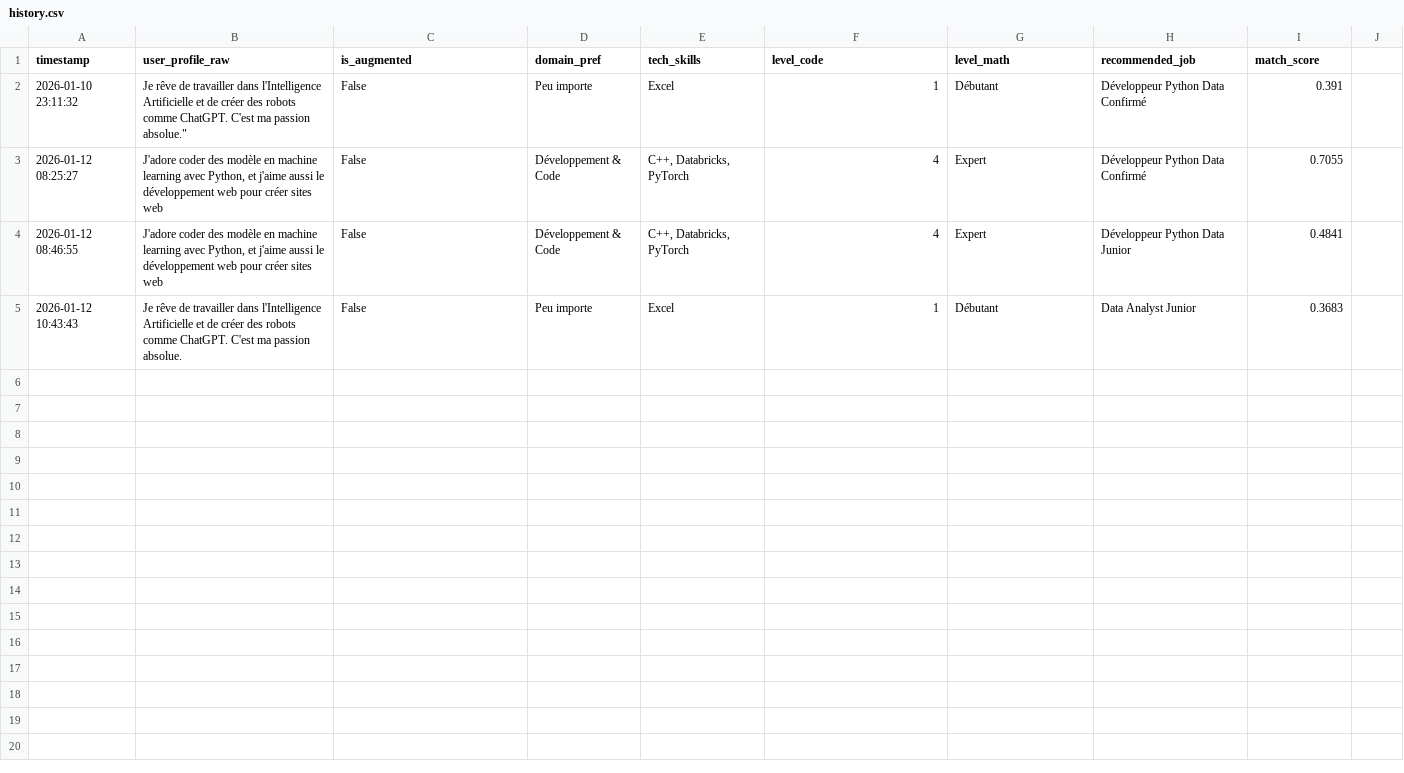
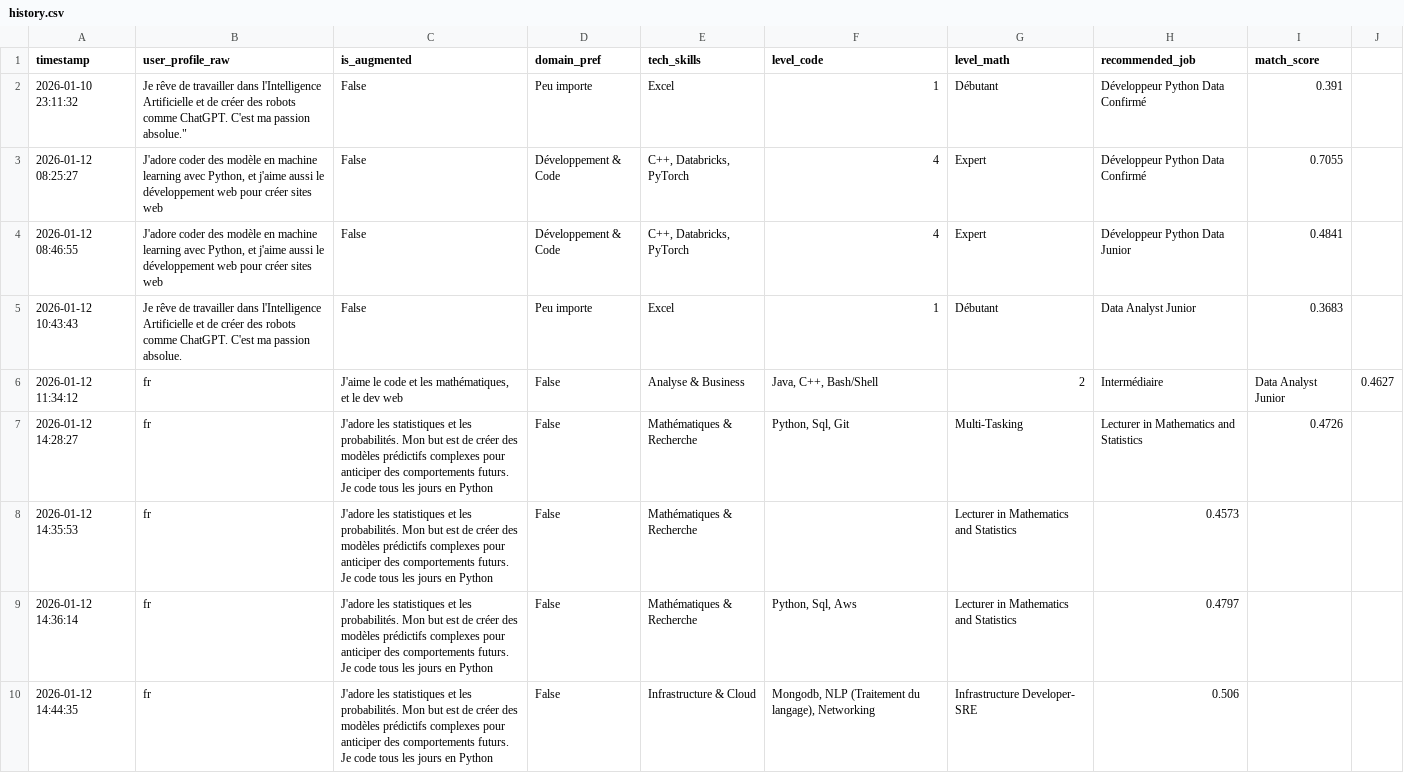
Before and after one commit to entiteco/Projet_IA_Gen_AISCA, a CSV file: logs/history.csv, drawn as a sheet; only a part is shown; the diff covers the shown part only.

```diff
--- a/logs/history.csv
+++ b/logs/history.csv
@@ -5 +5,6 @@ timestamp;user_profile_raw;is_augmented;domain_pref;tech_skills;level_code;level
 2026-01-12 10:43:43;Je rêve de travailler dans l'Intelligence Artificielle et de créer des robots comme ChatGPT. C'est ma passion absolue.;False;Peu importe;Excel;1;Débutant;Data Analyst Junior;0.3683
+2026-01-12 11:34:12;fr;J'aime le code et les mathématiques, et le dev web;False;Analyse & Business;Java, C++, Bash/Shell;2;Intermédiaire;Data Analyst Junior;0.4627
+2026-01-12 14:28:27;fr;J'adore les statistiques et les probabilités. Mon but est de créer des modèles prédictifs complexes pour anticiper des comportements futurs. Je code tous les jours en Python;False;Mathématiques & Recherche;Python, Sql, Git;Multi-Tasking;Lecturer in Mathematics and Statistics;0.4726
+2026-01-12 14:35:53;fr;J'adore les statistiques et les probabilités. Mon but est de créer des modèles prédictifs complexes pour anticiper des comportements futurs. Je code tous les jours en Python;False;Mathématiques & Recherche;;Lecturer in Mathematics and Statistics;0.4573
+2026-01-12 14:36:14;fr;J'adore les statistiques et les probabilités. Mon but est de créer des modèles prédictifs complexes pour anticiper des comportements futurs. Je code tous les jours en Python;False;Mathématiques & Recherche;Python, Sql, Aws;Lecturer in Mathematics and Statistics;0.4797
+2026-01-12 14:44:35;fr;J'adore les statistiques et les probabilités. Mon but est de créer des modèles prédictifs complexes pour anticiper des comportements futurs. Je code tous les jours en Python;False;Infrastructure & Cloud;Mongodb, NLP (Traitement du langage), Networking;Infrastructure Developer- SRE;0.506
```
Also changed, not shown: 12 added rows elsewhere in this file, 8 other files.
